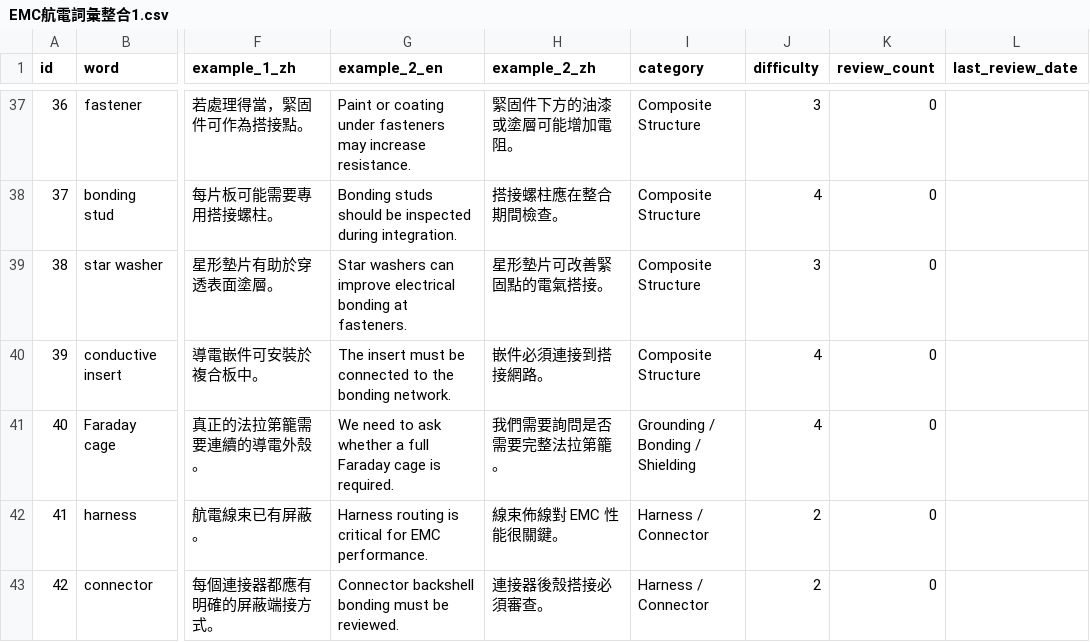
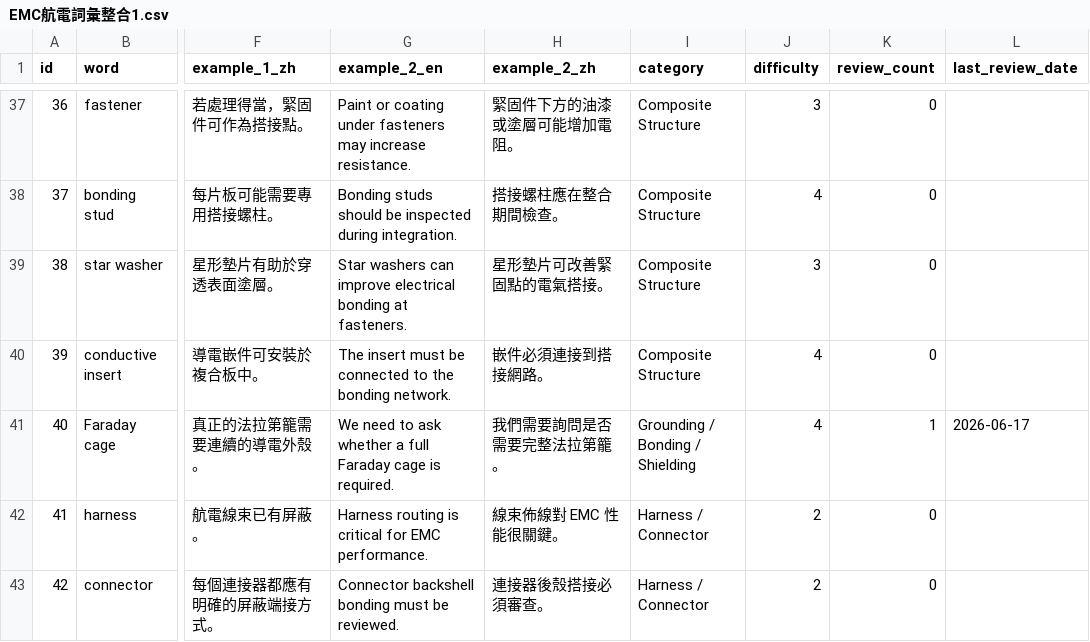
Before and after one commit to Aix-Xquall/EVD_Vocabulary, a CSV file: EMC航電詞彙整合1.csv, drawn as a sheet; only a part is shown, gaps mark what is left out; the diff covers the shown part only; the diff names each change by its address in the sheet, - before the commit and + after, or states it on an @@ line.

```diff
--- a/EMC航電詞彙整合1.csv
+++ b/EMC航電詞彙整合1.csv
-K41 (review_count): 0
+K41 (review_count): 1
-L41 (last_review_date): (empty)
+L41 (last_review_date): 2026-06-17
```
Also changed, not shown: 22 edited cells elsewhere in this file, EMC航電詞彙整合2.csv, 24 other files.
